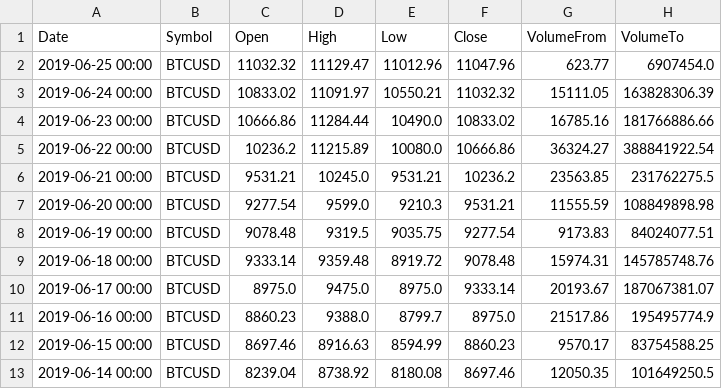
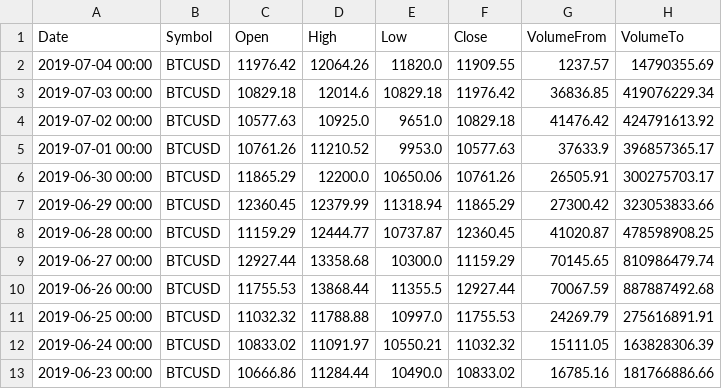
Before and after one commit to notadamking/RLTrader, a CSV file: data/input/coinbase-1d-btc-usd.csv, drawn as a sheet; only a part is shown; the shorter side is filled out with more unchanged rows.

Commit message:
Update data to latest

```diff
--- a/data/input/coinbase-1d-btc-usd.csv
+++ b/data/input/coinbase-1d-btc-usd.csv
@@ -1,3 +1,12 @@
 Date,Symbol,Open,High,Low,Close,VolumeFrom,VolumeTo
-2019-06-25 00:00,BTCUSD,11032.32,11129.47,11012.96,11047.96,623.77,6907454.0
+2019-07-04 00:00,BTCUSD,11976.42,12064.26,11820.0,11909.55,1237.57,14790355.69
+2019-07-03 00:00,BTCUSD,10829.18,12014.6,10829.18,11976.42,36836.85,419076229.34
+2019-07-02 00:00,BTCUSD,10577.63,10925.0,9651.0,10829.18,41476.42,424791613.92
+2019-07-01 00:00,BTCUSD,10761.26,11210.52,9953.0,10577.63,37633.9,396857365.17
+2019-06-30 00:00,BTCUSD,11865.29,12200.0,10650.06,10761.26,26505.91,300275703.17
+2019-06-29 00:00,BTCUSD,12360.45,12379.99,11318.94,11865.29,27300.42,323053833.66
+2019-06-28 00:00,BTCUSD,11159.29,12444.77,10737.87,12360.45,41020.87,478598908.25
+2019-06-27 00:00,BTCUSD,12927.44,13358.68,10300.0,11159.29,70145.65,810986479.74
+2019-06-26 00:00,BTCUSD,11755.53,13868.44,11355.5,12927.44,70067.59,887887492.68
+2019-06-25 00:00,BTCUSD,11032.32,11788.88,10997.0,11755.53,24269.79,275616891.91
 2019-06-24 00:00,BTCUSD,10833.02,11091.97,10550.21,11032.32,15111.05,163828306.39
```
Also changed, not shown: 1 other file.
